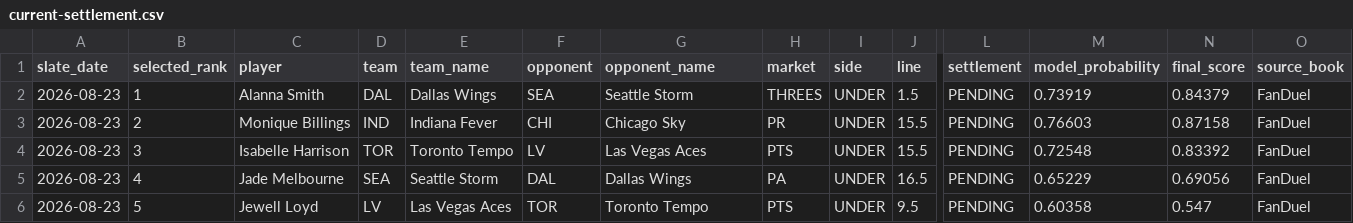
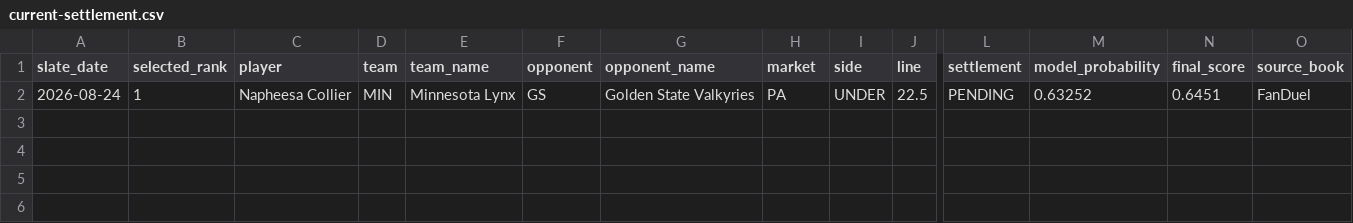
Before and after one commit to testqgw/SCP, a CSV file: wnba/output/current-settlement.csv, drawn as a sheet; only a part is shown, gaps mark what is left out; removed rows and columns are numbered as before the commit, all else as after; rows hold the shown columns only; the diff names each change by its address in the sheet, - before the commit and + after, or states it on an @@ line.

```diff
--- a/wnba/output/current-settlement.csv
+++ b/wnba/output/current-settlement.csv
-row 2: 2026-08-23 | 1 | Alanna Smith | DAL | Dallas Wings | SEA | Seattle Storm | THREES | UNDER | 1.5 | PENDING | 0.73919 | 0.84379 | FanDuel
-row 3: 2026-08-23 | 2 | Monique Billings | IND | Indiana Fever | CHI | Chicago Sky | PR | UNDER | 15.5 | PENDING | 0.76603 | 0.87158 | FanDuel
-row 4: 2026-08-23 | 3 | Isabelle Harrison | TOR | Toronto Tempo | LV | Las Vegas Aces | PTS | UNDER | 15.5 | PENDING | 0.72548 | 0.83392 | FanDuel
-row 5: 2026-08-23 | 4 | Jade Melbourne | SEA | Seattle Storm | DAL | Dallas Wings | PA | UNDER | 16.5 | PENDING | 0.65229 | 0.69056 | FanDuel
-row 6: 2026-08-23 | 5 | Jewell Loyd | LV | Las Vegas Aces | TOR | Toronto Tempo | PTS | UNDER | 9.5 | PENDING | 0.60358 | 0.547 | FanDuel
+row 2: 2026-08-24 | 1 | Napheesa Collier | MIN | Minnesota Lynx | GS | Golden State Valkyries | PA | UNDER | 22.5 | PENDING | 0.63252 | 0.6451 | FanDuel
```
Also changed, not shown: wnba/output/current-card.csv, 13 other files.
